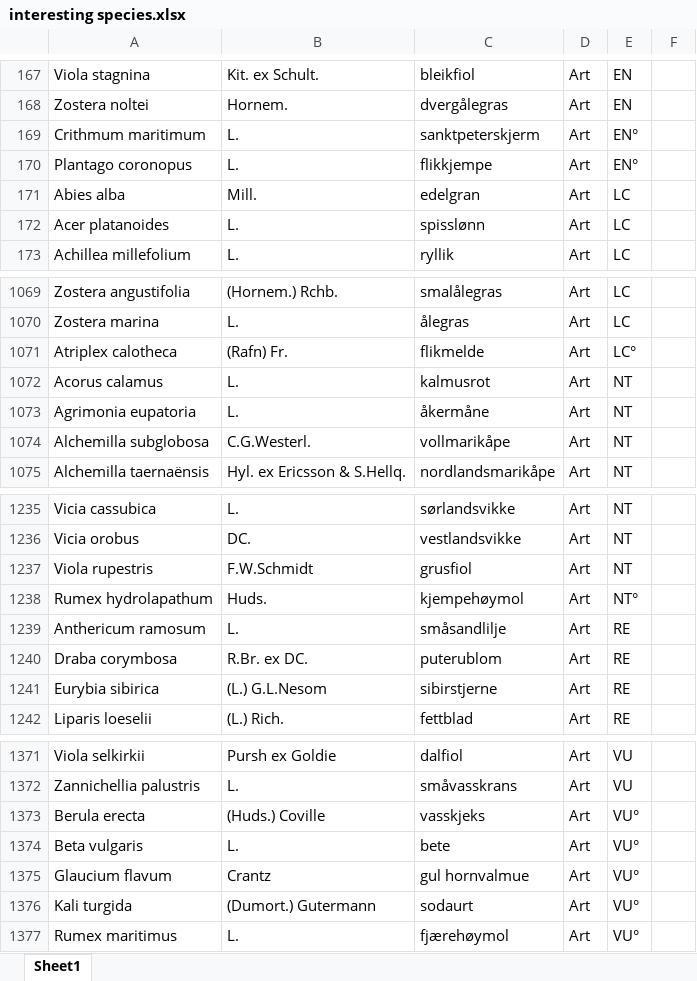
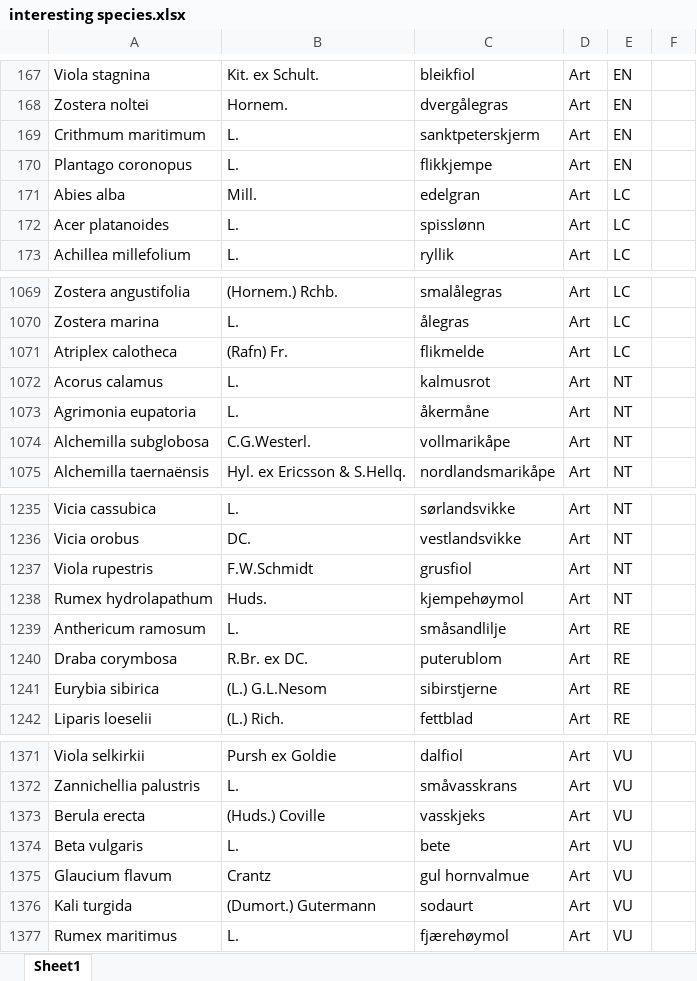
Before and after one commit to rauletepawa/Species_Distribution_Modeling, an Excel workbook: data/interesting species.xlsx, sheet Sheet1, drawn as a sheet; only a part is shown, gaps mark what is left out; values as stored, in another font and other column widths than the file's, no borders; the diff names each change by its address in the sheet, - before the commit and + after, or states it on an @@ line.

```diff
--- a/data/interesting species.xlsx (sheet Sheet1)
+++ b/data/interesting species.xlsx (sheet Sheet1)
-E169:E170: EN°
+E169:E170: EN
-E1071: LC°
+E1071: LC
-E1238: NT°
+E1238: NT
-E1373:E1377: VU°
+E1373:E1377: VU
```
Also changed, not shown: 21 other files.
